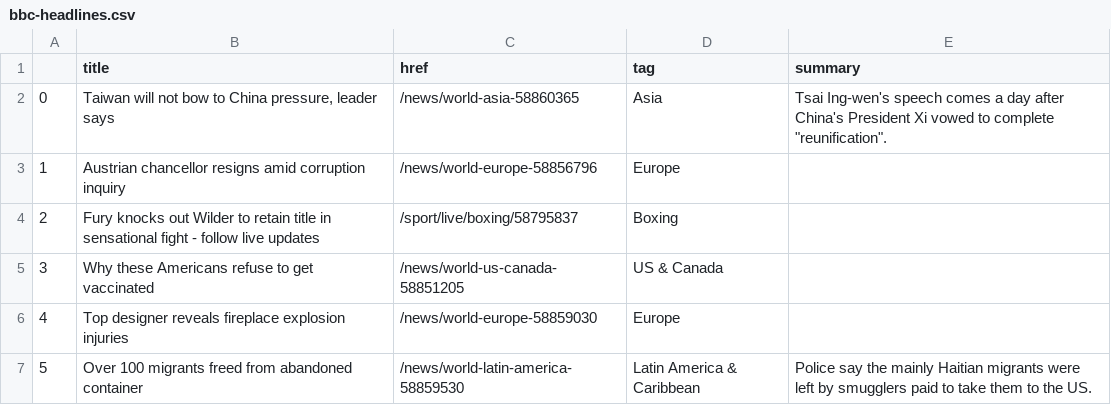
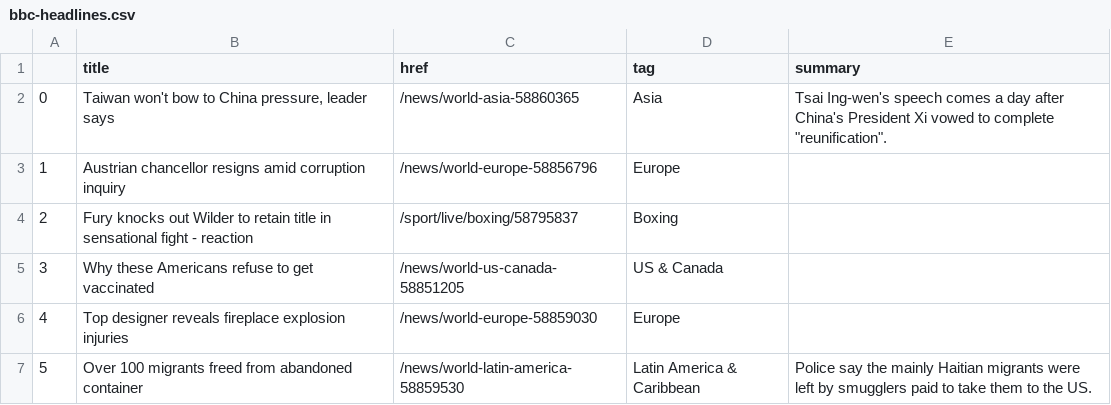
Before and after one commit to tunabellybella/Scraper, a CSV file: bbc-headlines.csv, drawn as a sheet; only a part is shown.

```diff
--- a/bbc-headlines.csv
+++ b/bbc-headlines.csv
@@ -1,5 +1,5 @@
 ,title,href,tag,summary
-0,"Taiwan will not bow to China pressure, leader says",/news/world-asia-58860365,Asia,"Tsai Ing-wen's speech comes a day after China's President Xi vowed to complete ""reunification""."
+0,"Taiwan won't bow to China pressure, leader says",/news/world-asia-58860365,Asia,"Tsai Ing-wen's speech comes a day after China's President Xi vowed to complete ""reunification""."
 1,Austrian chancellor resigns amid corruption inquiry,/news/world-europe-58856796,Europe,
-2,Fury knocks out Wilder to retain title in sensational fight - follow live updates,/sport/live/boxing/58795837,Boxing,
+2,Fury knocks out Wilder to retain title in sensational fight - reaction,/sport/live/boxing/58795837,Boxing,
 3,Why these Americans refuse to get vaccinated,/news/world-us-canada-58851205,US & Canada,
```
